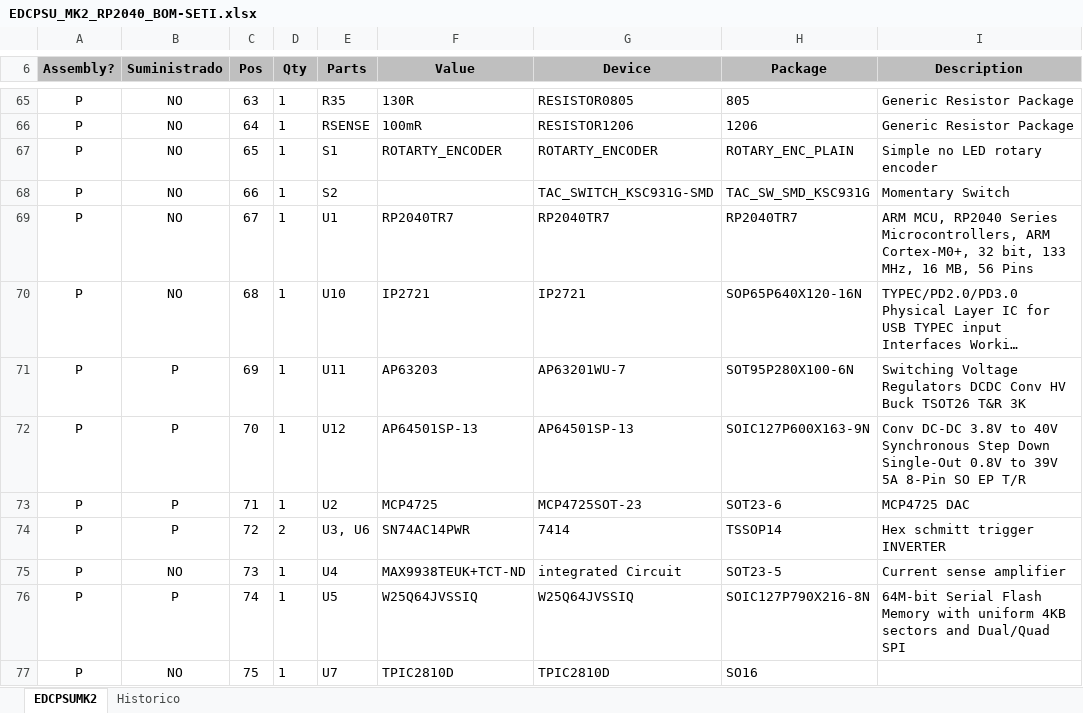
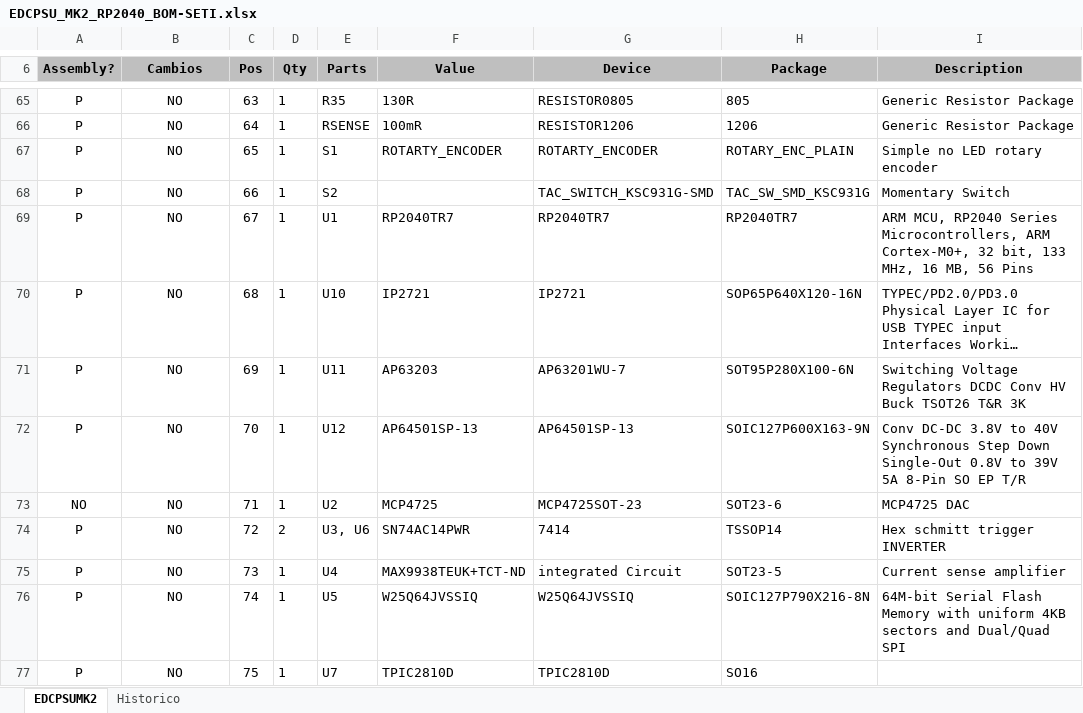
Before and after one commit to MSTKMAD/MK2, an Excel workbook: 02.Hardware/MK2 2040/01.EDCPSU/BOM/EDCPSU_MK2_RP2040_BOM-SETI.xlsx, sheet EDCPSUMK2, drawn as a sheet; only a part is shown, gaps mark what is left out; long unchanged cells end in …; values as stored, in another font and other column widths than the file's, no borders; conditional formats not drawn; the diff covers the shown part only; the diff names each change by its address in the sheet, - before the commit and + after, or states it on an @@ line.

Commit message:
v3 BOM. cambios para seti
Columna de cambios.

```diff
--- a/02.Hardware/MK2 2040/01.EDCPSU/BOM/EDCPSU_MK2_RP2040_BOM-SETI.xlsx (sheet EDCPSUMK2)
+++ b/02.Hardware/MK2 2040/01.EDCPSU/BOM/EDCPSU_MK2_RP2040_BOM-SETI.xlsx (sheet EDCPSUMK2)
-B6: Suministrado
+B6: Cambios
-B71:B74 (Cambios): P
+B71:B74 (Cambios): NO
-A73 (Assembly?): P
+A73 (Assembly?): NO
-B76 (Cambios): P
+B76 (Cambios): NO
```
Also changed, not shown: 3 added rows, 3 removed rows, 21 edited cells and cell formats elsewhere in this sheet, sheet Historico.
